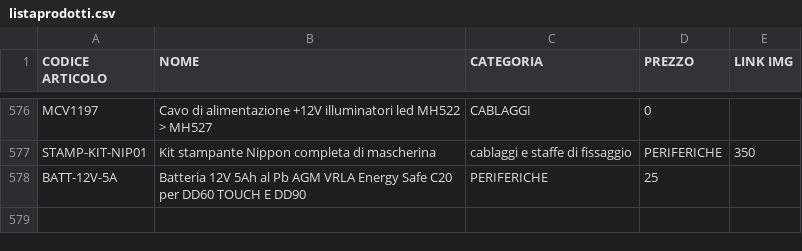
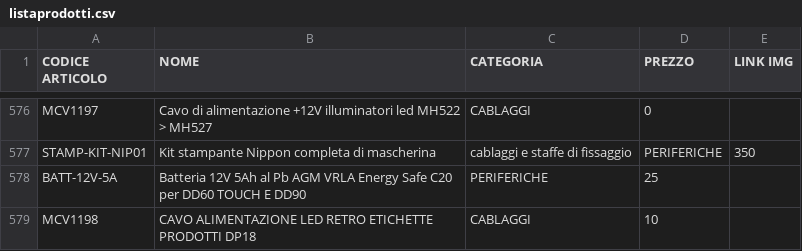
Before and after one commit to MicorhardAss/mhricambi, a CSV file: listaprodotti.csv, drawn as a sheet; only a part is shown, gaps mark what is left out; the diff names each change by its address in the sheet, - before the commit and + after, or states it on an @@ line.

Commit message:
Update listaprodotti.csv

```diff
--- a/listaprodotti.csv
+++ b/listaprodotti.csv
+row 579: MCV1198 | CAVO ALIMENTAZIONE LED RETRO ETICHETTE PRODOTTI DP18 | CABLAGGI | 10
```
